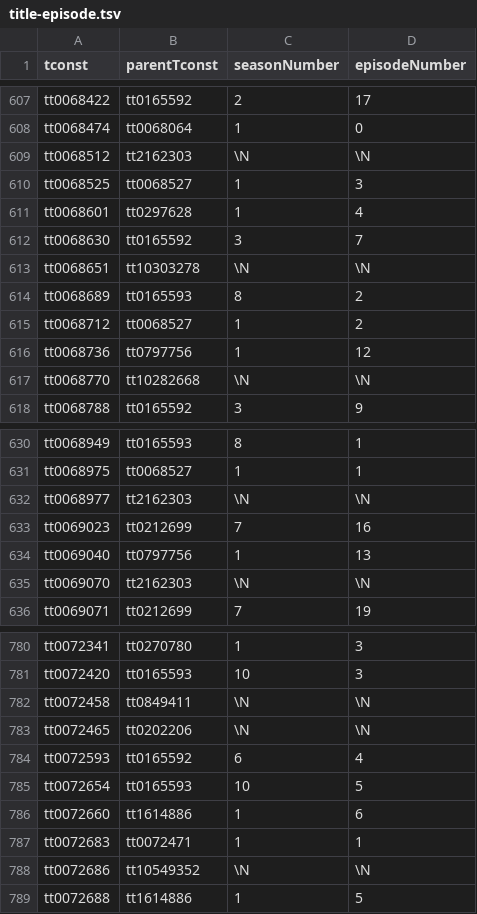
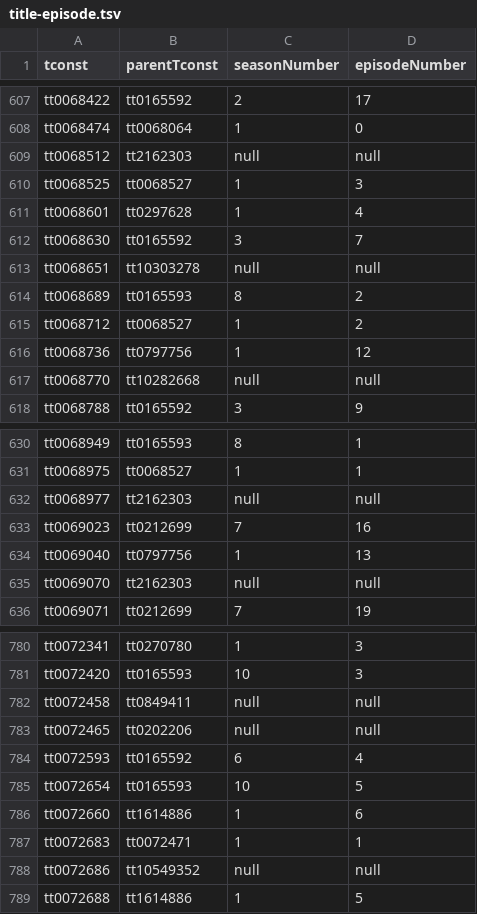
Before and after one commit to SantiagoFirpoEdu/imbd-mongo-aggregator, a TSV file: datasets/title-episode.tsv, drawn as a sheet; only a part is shown, gaps mark what is left out; the diff covers the shown part only.

```diff
--- a/datasets/title-episode.tsv
+++ b/datasets/title-episode.tsv
@@ -608,3 +608,3 @@ tt0068422	tt0165592	2	17
 tt0068474	tt0068064	1	0
-tt0068512	tt2162303	\N	\N
+tt0068512	tt2162303	null	null
 tt0068525	tt0068527	1	3
@@ -612,3 +612,3 @@ tt0068601	tt0297628	1	4
 tt0068630	tt0165592	3	7
-tt0068651	tt10303278	\N	\N
+tt0068651	tt10303278	null	null
 tt0068689	tt0165593	8	2
@@ -616,3 +616,3 @@ tt0068712	tt0068527	1	2
 tt0068736	tt0797756	1	12
-tt0068770	tt10282668	\N	\N
+tt0068770	tt10282668	null	null
 tt0068788	tt0165592	3	9
@@ -631,6 +631,6 @@ tt0068949	tt0165593	8	1
 tt0068975	tt0068527	1	1
-tt0068977	tt2162303	\N	\N
+tt0068977	tt2162303	null	null
 tt0069023	tt0212699	7	16
 tt0069040	tt0797756	1	13
-tt0069070	tt2162303	\N	\N
+tt0069070	tt2162303	null	null
 tt0069071	tt0212699	7	19
@@ -781,4 +781,4 @@ tt0072341	tt0270780	1	3
 tt0072420	tt0165593	10	3
-tt0072458	tt0849411	\N	\N
-tt0072465	tt0202206	\N	\N
+tt0072458	tt0849411	null	null
+tt0072465	tt0202206	null	null
 tt0072593	tt0165592	6	4
@@ -787,3 +787,3 @@ tt0072660	tt1614886	1	6
 tt0072683	tt0072471	1	1
-tt0072686	tt10549352	\N	\N
+tt0072686	tt10549352	null	null
 tt0072688	tt1614886	1	5
```
Also changed, not shown: 56 edited cells elsewhere in this file, datasets/name-basics.tsv, datasets/title-akas.tsv, 3 other files.
